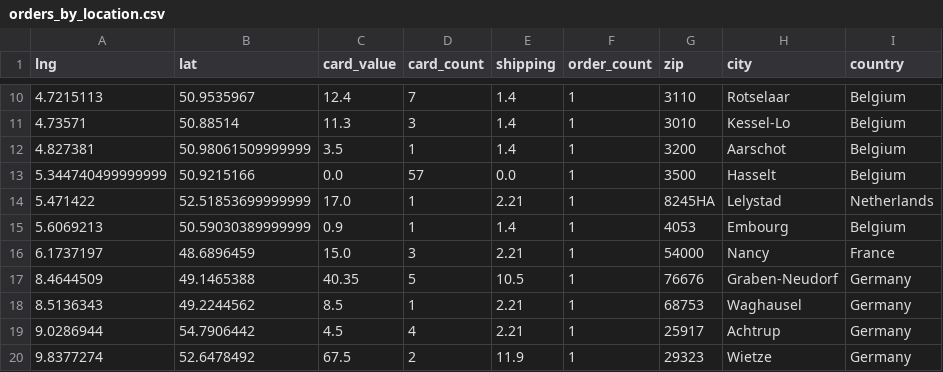
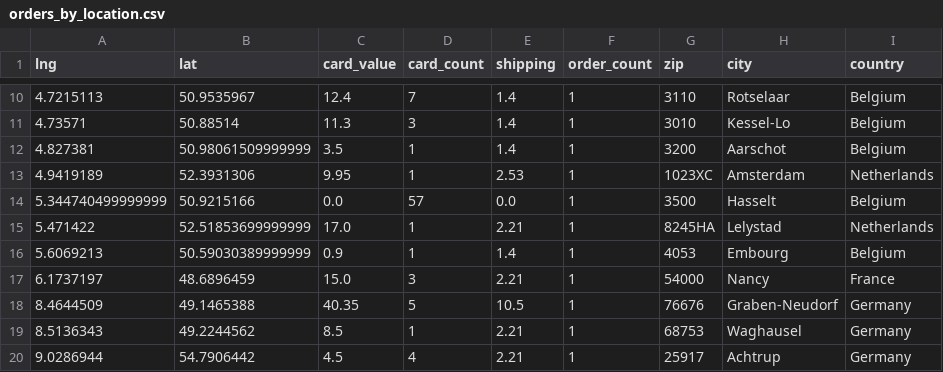
Before and after one commit to 4dcu-be/CardMap, a CSV file: data/orders_by_location.csv, drawn as a sheet; only a part is shown, gaps mark what is left out; the shorter side is filled out with more unchanged rows; the diff names each change by its address in the sheet, - before the commit and + after, or states it on an @@ line.

```diff
--- a/data/orders_by_location.csv
+++ b/data/orders_by_location.csv
+row 13: 4.9419189 | 52.3931306 | 9.95 | 1 | 2.53 | 1 | 1023XC | Amsterdam | Netherlands
```
Also changed, not shown: data/orders_by_country.csv, data/orders_by_location_cluster.csv, 3 other files.
